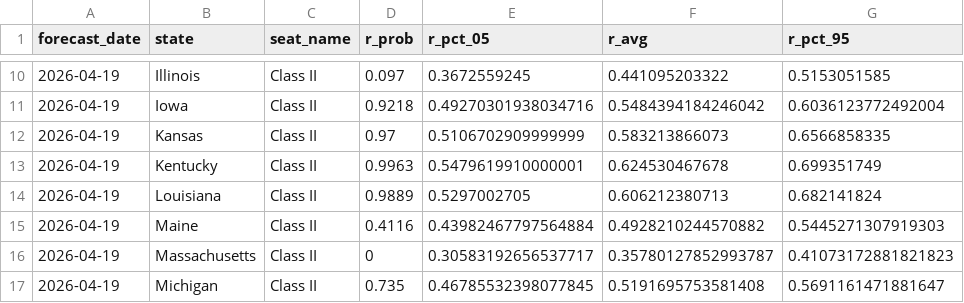
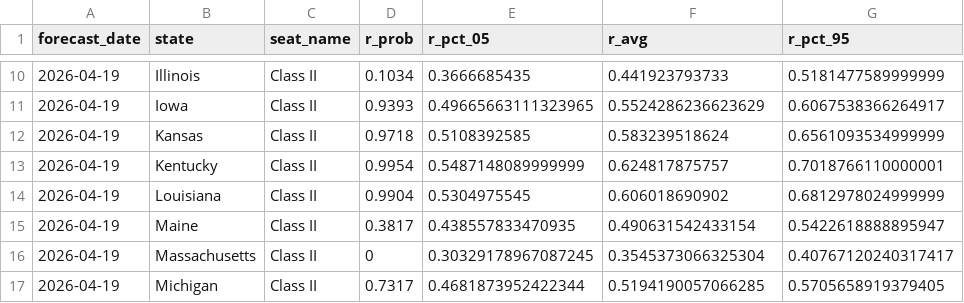
Before and after one commit to thisismactan/US-2026, a CSV file: output/senate_state_forecast_timeline.csv, drawn as a sheet; only a part is shown, gaps mark what is left out; the diff covers the shown part only.

```diff
--- a/output/senate_state_forecast_timeline.csv
+++ b/output/senate_state_forecast_timeline.csv
@@ -10,8 +10,8 @@ forecast_date,state,seat_name,r_prob,r_pct_05,r_avg,r_pct_95
-2026-04-19,Illinois,Class II,0.097,0.3672559245,0.441095203322,0.5153051585
-2026-04-19,Iowa,Class II,0.9218,0.49270301938034716,0.5484394184246042,0.6036123772492004
-2026-04-19,Kansas,Class II,0.97,0.5106702909999999,0.583213866073,0.6566858335
-2026-04-19,Kentucky,Class II,0.9963,0.5479619910000001,0.624530467678,0.699351749
-2026-04-19,Louisiana,Class II,0.9889,0.5297002705,0.606212380713,0.682141824
-2026-04-19,Maine,Class II,0.4116,0.43982467797564884,0.4928210244570882,0.5445271307919303
-2026-04-19,Massachusetts,Class II,0,0.30583192656537717,0.35780127852993787,0.41073172881821823
-2026-04-19,Michigan,Class II,0.735,0.46785532398077845,0.5191695753581408,0.5691161471881647
+2026-04-19,Illinois,Class II,0.1034,0.3666685435,0.441923793733,0.5181477589999999
+2026-04-19,Iowa,Class II,0.9393,0.49665663111323965,0.5524286236623629,0.6067538366264917
+2026-04-19,Kansas,Class II,0.9718,0.5108392585,0.583239518624,0.6561093534999999
+2026-04-19,Kentucky,Class II,0.9954,0.5487148089999999,0.624817875757,0.7018766110000001
+2026-04-19,Louisiana,Class II,0.9904,0.5304975545,0.606018690902,0.6812978024999999
+2026-04-19,Maine,Class II,0.3817,0.438557833470935,0.490631542433154,0.5422618888895947
+2026-04-19,Massachusetts,Class II,0,0.30329178967087245,0.3545373066325304,0.40767120240317417
+2026-04-19,Michigan,Class II,0.7317,0.4681873952422344,0.5194190057066285,0.5705658919379405
```
Also changed, not shown: 105 edited cells elsewhere in this file, output/house_district_forecast_timeline.csv, output/house_forecast_timeline.csv, 5 other files.
